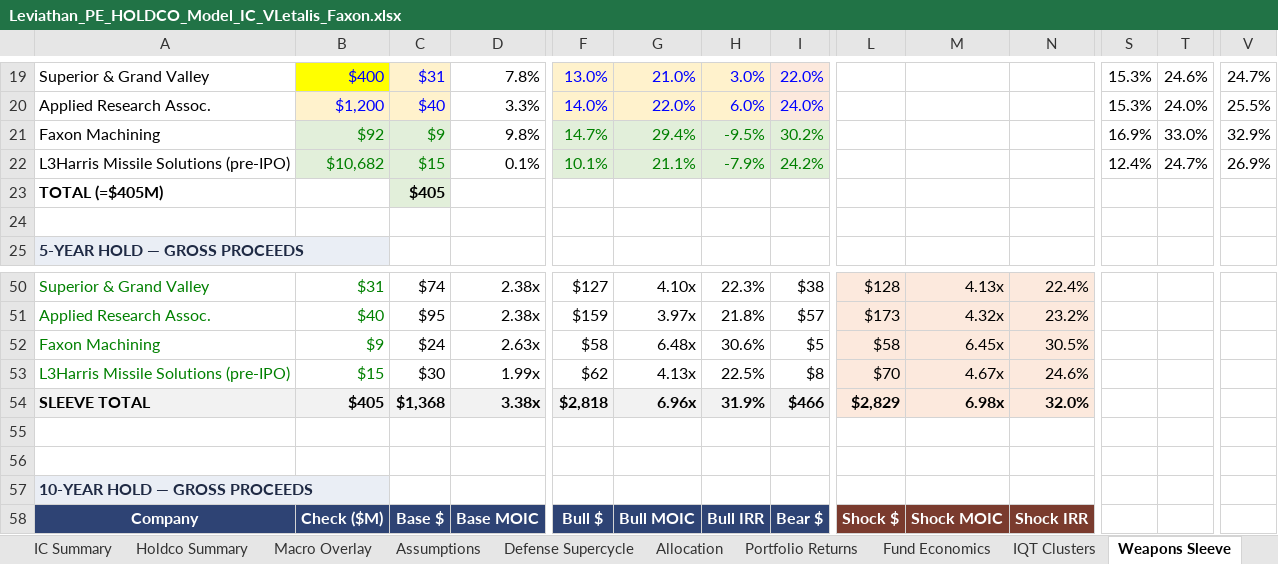
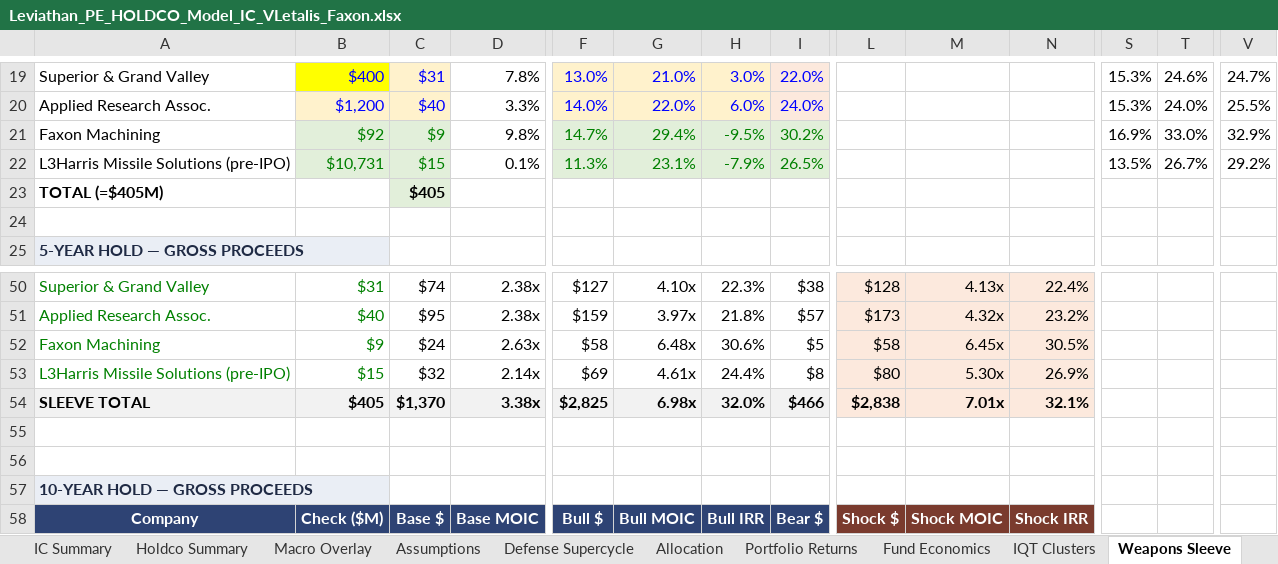
Before and after one commit to GoldmanRacks/Default, an Excel workbook: models/Leviathan_PE_HOLDCO_Model_IC_VLetalis_Faxon.xlsx, sheet Weapons Sleeve, drawn as a sheet; only a part is shown, gaps mark what is left out; values as stored, in another font and other column widths than the file's, no borders; the diff covers the shown part only; the diff names each change by its address in the sheet, - before the commit and + after, or states it on an @@ line.

```diff
--- a/models/Leviathan_PE_HOLDCO_Model_IC_VLetalis_Faxon.xlsx (sheet Weapons Sleeve)
+++ b/models/Leviathan_PE_HOLDCO_Model_IC_VLetalis_Faxon.xlsx (sheet Weapons Sleeve)
-B22: $10,682
+B22: $10,731
-F22: 10.1%
+F22: 11.3%
-G22: 21.1%
+G22: 23.1%
-I22: 24.2%
+I22: 26.5%
-S22: 12.4%
+S22: 13.5%
-T22: 24.7%
+T22: 26.7%
-V22: 26.9%
+V22: 29.2%
-C53: $30
+C53: $32
-D53: 1.99x
+D53: 2.14x
-F53: $62
+F53: $69
-G53: 4.13x
+G53: 4.61x
-H53: 22.5%
+H53: 24.4%
-L53: $70
+L53: $80
-M53: 4.67x
+M53: 5.30x
-N53: 24.6%
+N53: 26.9%
-C54: $1,368
+C54: $1,370
-F54: $2,818
+F54: $2,825
-G54: 6.96x
+G54: 6.98x
-H54: 31.9%
+H54: 32.0%
-L54: $2,829
+L54: $2,838
-M54: 6.98x
+M54: 7.01x
-N54: 32.0%
+N54: 32.1%
```
Also changed, not shown: 35 edited cells elsewhere in this sheet, sheet MSL Build, sheet Holdco Summary, sheet PME, DPI & Sensitivity, sheet IC Summary, formulas that keep their value.
